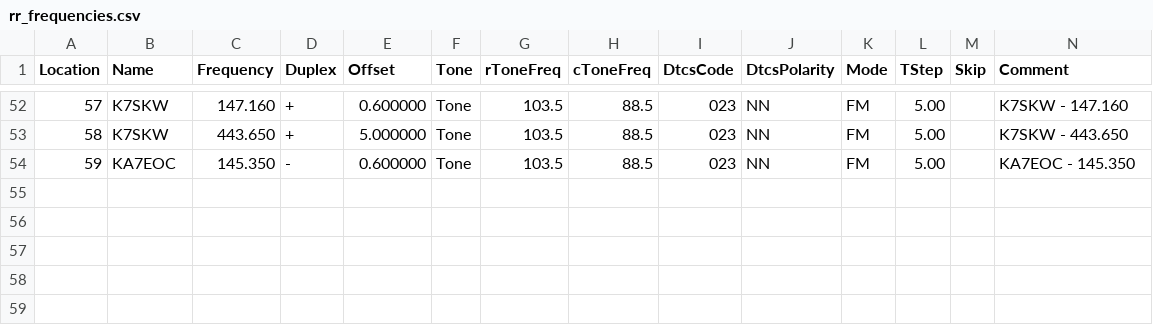
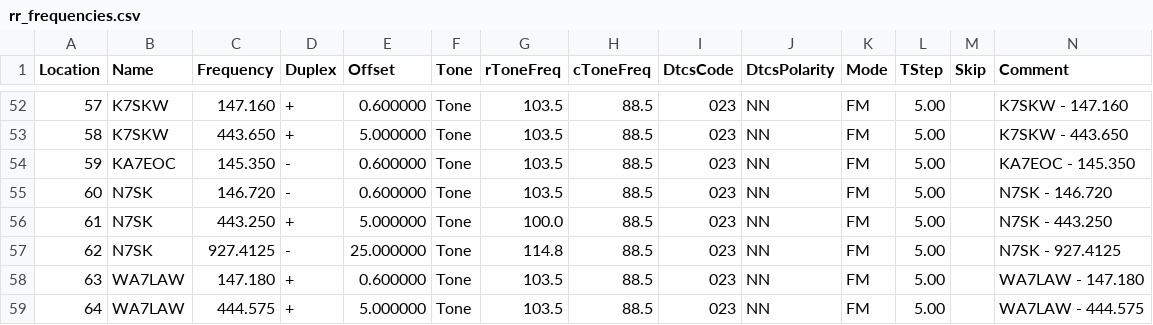
Before and after one commit to QCaudron/repeater_roundabout, a CSV file: assets/programming_files/rr_frequencies.csv, drawn as a sheet; only a part is shown, gaps mark what is left out; rows hold the shown columns only; the diff names each change by its address in the sheet, - before the commit and + after, or states it on an @@ line.

```diff
--- a/assets/programming_files/rr_frequencies.csv
+++ b/assets/programming_files/rr_frequencies.csv
+row 55: 60 | N7SK | 146.720 | - | 0.600000 | Tone | 103.5 | 88.5 | 023 | NN | FM | 5.00 |  | N7SK - 146.720
+row 56: 61 | N7SK | 443.250 | + | 5.000000 | Tone | 100.0 | 88.5 | 023 | NN | FM | 5.00 |  | N7SK - 443.250
+row 57: 62 | N7SK | 927.4125 | - | 25.000000 | Tone | 114.8 | 88.5 | 023 | NN | FM | 5.00 |  | N7SK - 927.4125
+row 58: 63 | WA7LAW | 147.180 | + | 0.600000 | Tone | 103.5 | 88.5 | 023 | NN | FM | 5.00 |  | WA7LAW - 147.180
+row 59: 64 | WA7LAW | 444.575 | + | 5.000000 | Tone | 103.5 | 88.5 | 023 | NN | FM | 5.00 |  | WA7LAW - 444.575
```
Also changed, not shown: assets/programming_files/all_rr_frequencies.csv, assets/programming_files/d878-scanlist.csv, 11 other files.
